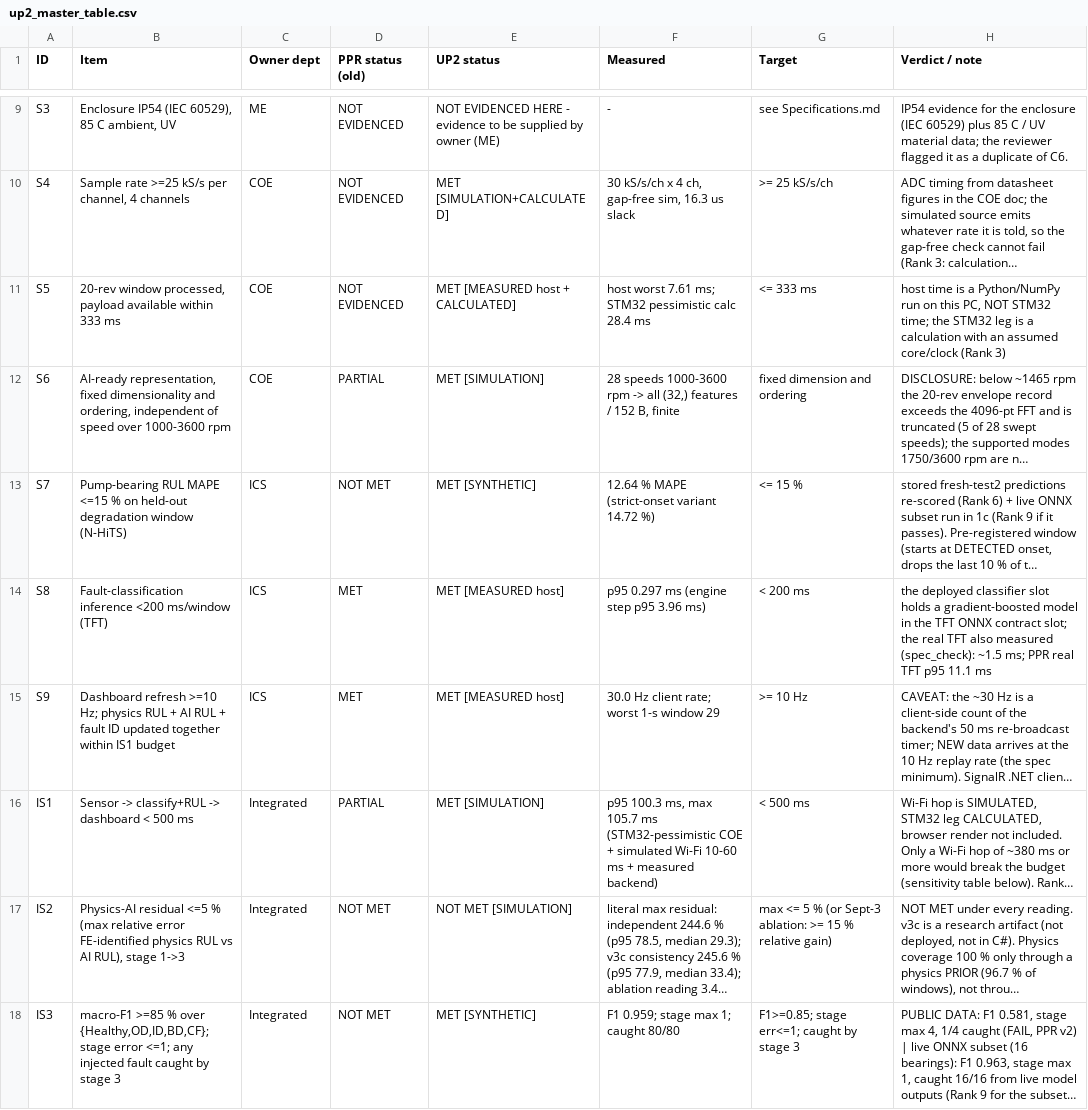
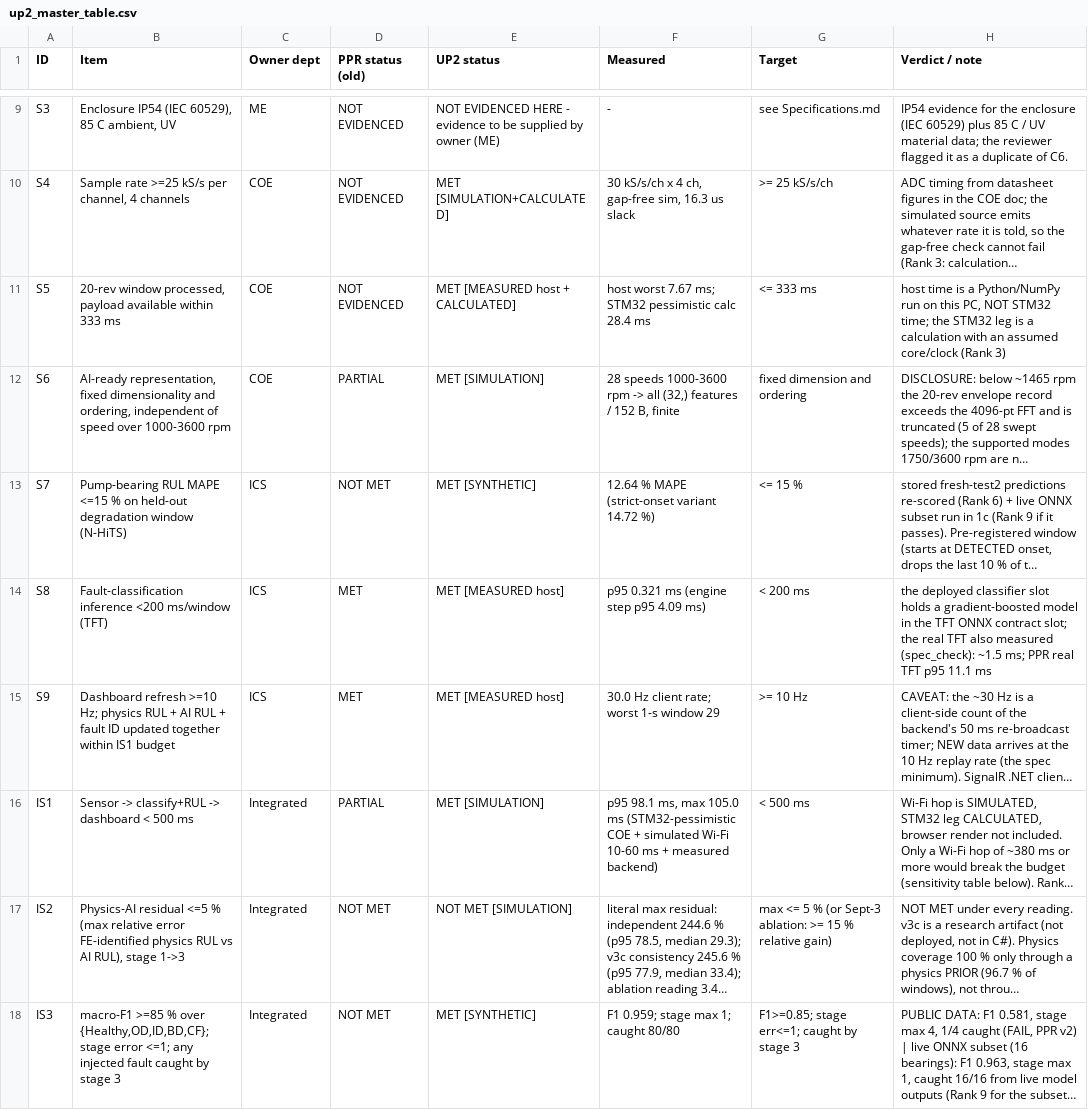
Before and after one commit to amussab/Digital-Twin-Senior-Proj, a CSV file: evidence/up2_figures/up2_master_table.csv, drawn as a sheet; only a part is shown, gaps mark what is left out; long unchanged cells end in …; the diff names each change by its address in the sheet, - before the commit and + after, or states it on an @@ line.

```diff
--- a/evidence/up2_figures/up2_master_table.csv
+++ b/evidence/up2_figures/up2_master_table.csv
-F11 (Measured): host worst 7.61 ms; STM32…
+F11 (Measured): host worst 7.67 ms; STM32…
-F14 (Measured): p95 0.297 ms (engine step p95 3.96 ms)
+F14 (Measured): p95 0.321 ms (engine step p95 4.09 ms)
-F16 (Measured): p95 100.3 ms, max 105.7 ms (STM32-pessimistic…
+F16 (Measured): p95 98.1 ms, max 105.0 ms (STM32-pessimistic…
```
